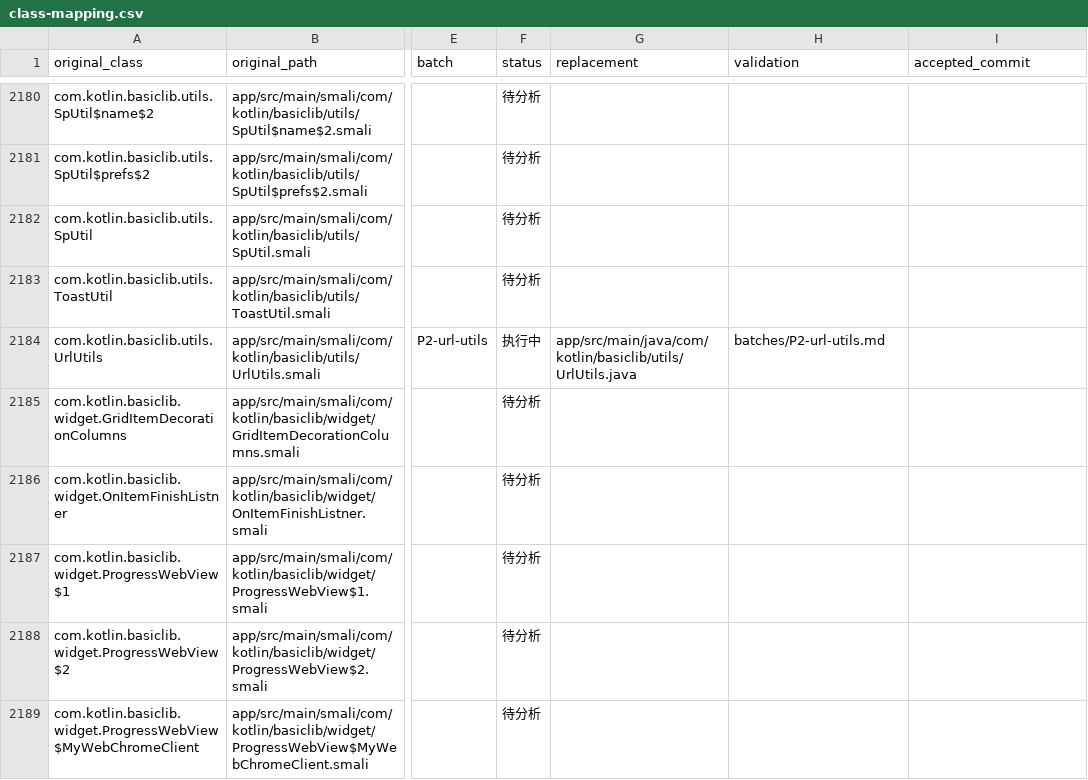
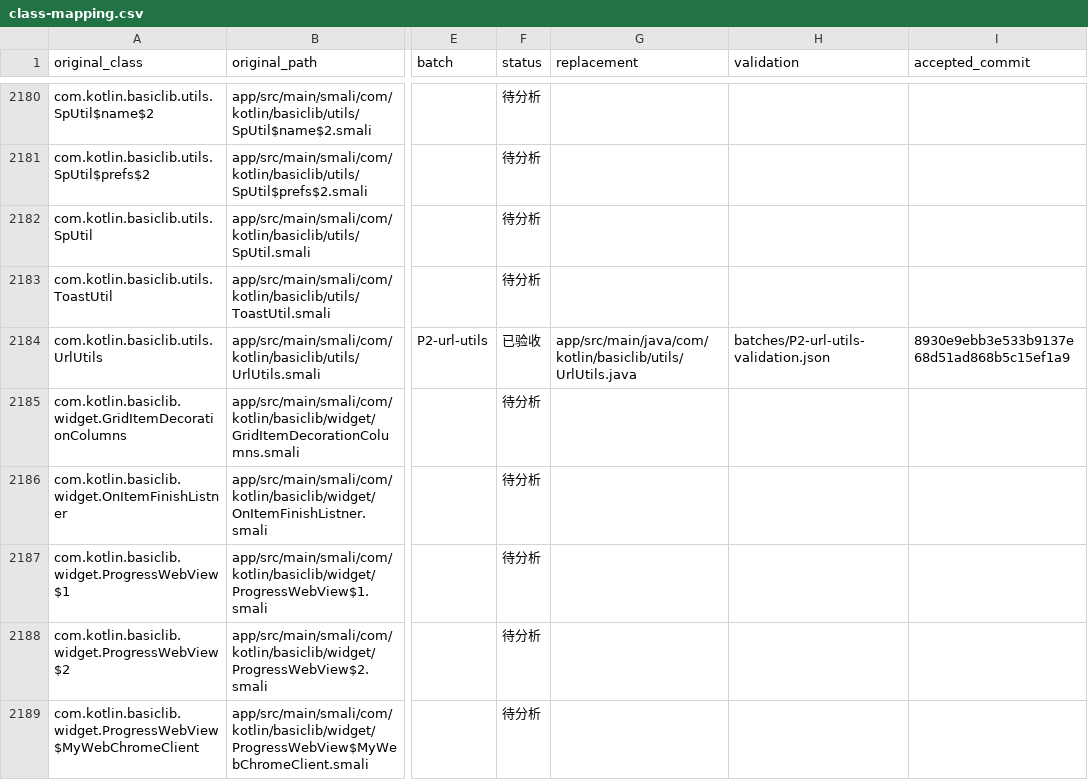
Before and after one commit to WeiHong001/Mushroom-Video, a CSV file: dev/migration/class-mapping.csv, drawn as a sheet; only a part is shown, gaps mark what is left out; the diff names each change by its address in the sheet, - before the commit and + after, or states it on an @@ line.

```diff
--- a/dev/migration/class-mapping.csv
+++ b/dev/migration/class-mapping.csv
-F2184 (status): 执行中
+F2184 (status): 已验收
-H2184 (validation): batches/P2-url-utils.md
+H2184 (validation): batches/P2-url-utils-validation.json
-I2184 (accepted_commit): (empty)
+I2184 (accepted_commit): 8930e9ebb3e533b9137e68d51ad868b5c15ef1a9
```
Also changed, not shown: 3 other files.
